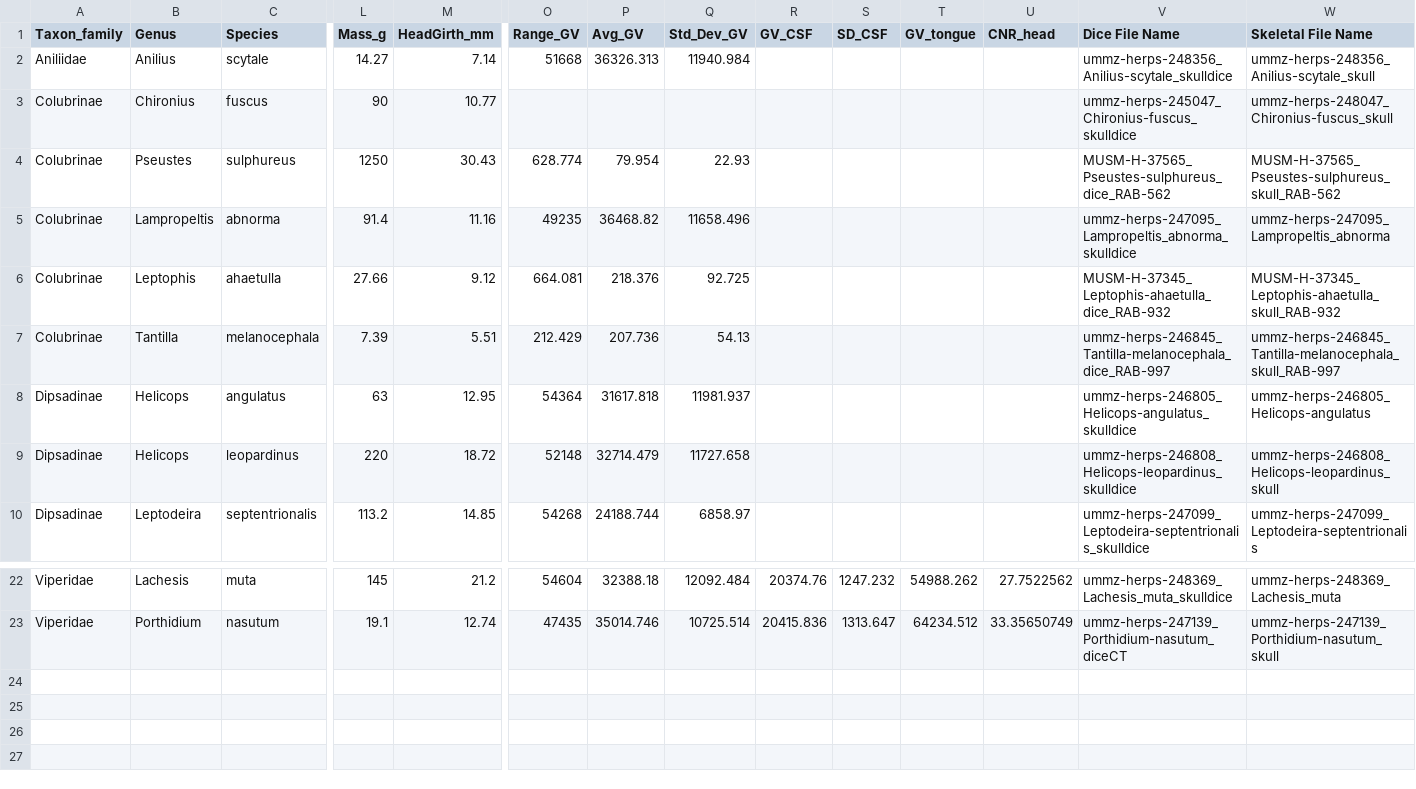
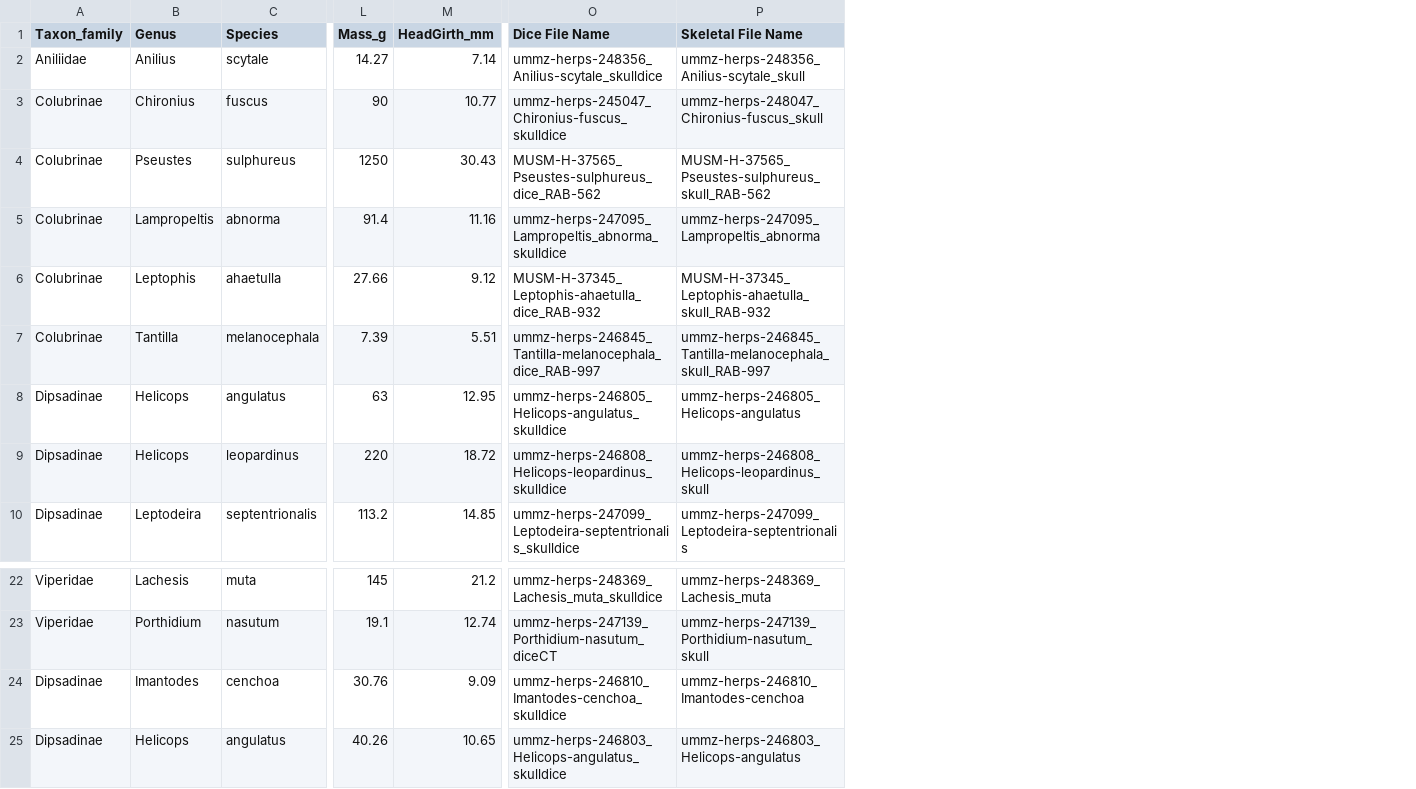
Before and after one commit to jcroweriddell/guide-diceCT-snakes, a CSV file: data/specimen_list.csv, drawn as a sheet; only a part is shown, gaps mark what is left out; removed rows and columns are numbered as before the commit, all else as after; rows hold the shown columns only; the diff names each change by its address in the sheet, - before the commit and + after, or states it on an @@ line.

```diff
--- a/data/specimen_list.csv
+++ b/data/specimen_list.csv
-column O (Range_GV), rows 2-10: 51668 |  | 628.774 | 49235 | 664.081 | 212.429 | 54364 | 52148 | 54268; rows 22-23: 54604 | 47435
-column P (Avg_GV), rows 2-10: 36326.313 |  | 79.954 | 36468.82 | 218.376 | 207.736 | 31617.818 | 32714.479 | 24188.744; rows 22-23: 32388.18 | 35014.746
-column Q (Std_Dev_GV), rows 2-10: 11940.984 |  | 22.93 | 11658.496 | 92.725 | 54.13 | 11981.937 | 11727.658 | 6858.97; rows 22-23: 12092.484 | 10725.514
-column R (GV_CSF), rows 22-23: 20374.76 | 20415.836
-column S (SD_CSF), rows 22-23: 1247.232 | 1313.647
-column T (GV_tongue), rows 22-23: 54988.262 | 64234.512
-column U (CNR_head), rows 22-23: 27.7522562 | 33.35650749
+row 24: Dipsadinae | Imantodes | cenchoa | 30.76 | 9.09 | ummz-herps-246810_Imantodes-cenchoa_skulldice | ummz-herps-246810_Imantodes-cenchoa
+row 25: Dipsadinae | Helicops | angulatus | 40.26 | 10.65 | ummz-herps-246803_Helicops-angulatus_skulldice | ummz-herps-246803_Helicops-angulatus
```
Also changed, not shown: data/Raw_grayValue_data/MUSM-herps-35721_Bothrops-atrox_skull_GV_data_raw.csv, 9 other files.
